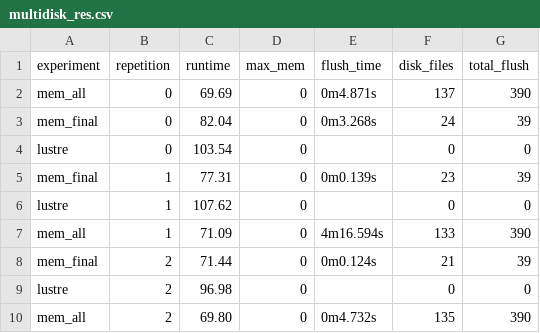
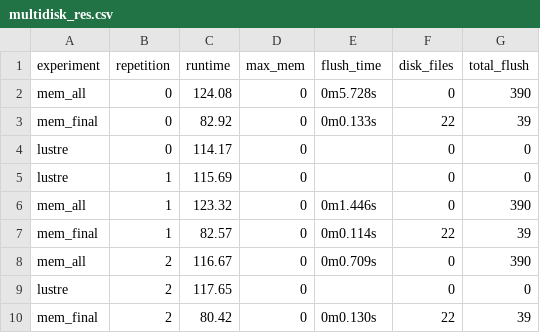
Before and after one commit to big-data-lab-team/Sea, a CSV file: experiments/incrementation/results/multidisk_res.csv, drawn as a sheet.

Commit message:
fixed sea flusher bugs

```diff
--- a/experiments/incrementation/results/multidisk_res.csv
+++ b/experiments/incrementation/results/multidisk_res.csv
@@ -1,10 +1,10 @@
 experiment,repetition,runtime,max_mem,flush_time,disk_files,total_flush
-mem_all,0,69.69,0,0m4.871s,137,390
-mem_final,0,82.04,0,0m3.268s,24,39
-lustre,0,103.54,0,,0,0
-mem_final,1,77.31,0,0m0.139s,23,39
-lustre,1,107.62,0,,0,0
-mem_all,1,71.09,0,4m16.594s,133,390
-mem_final,2,71.44,0,0m0.124s,21,39
-lustre,2,96.98,0,,0,0
-mem_all,2,69.80,0,0m4.732s,135,390
+mem_all,0,124.08,0,0m5.728s,0,390
+mem_final,0,82.92,0,0m0.133s,22,39
+lustre,0,114.17,0,,0,0
+lustre,1,115.69,0,,0,0
+mem_all,1,123.32,0,0m1.446s,0,390
+mem_final,1,82.57,0,0m0.114s,22,39
+mem_all,2,116.67,0,0m0.709s,0,390
+lustre,2,117.65,0,,0,0
+mem_final,2,80.42,0,0m0.130s,22,39
```
Also changed, not shown: 26 other files.
